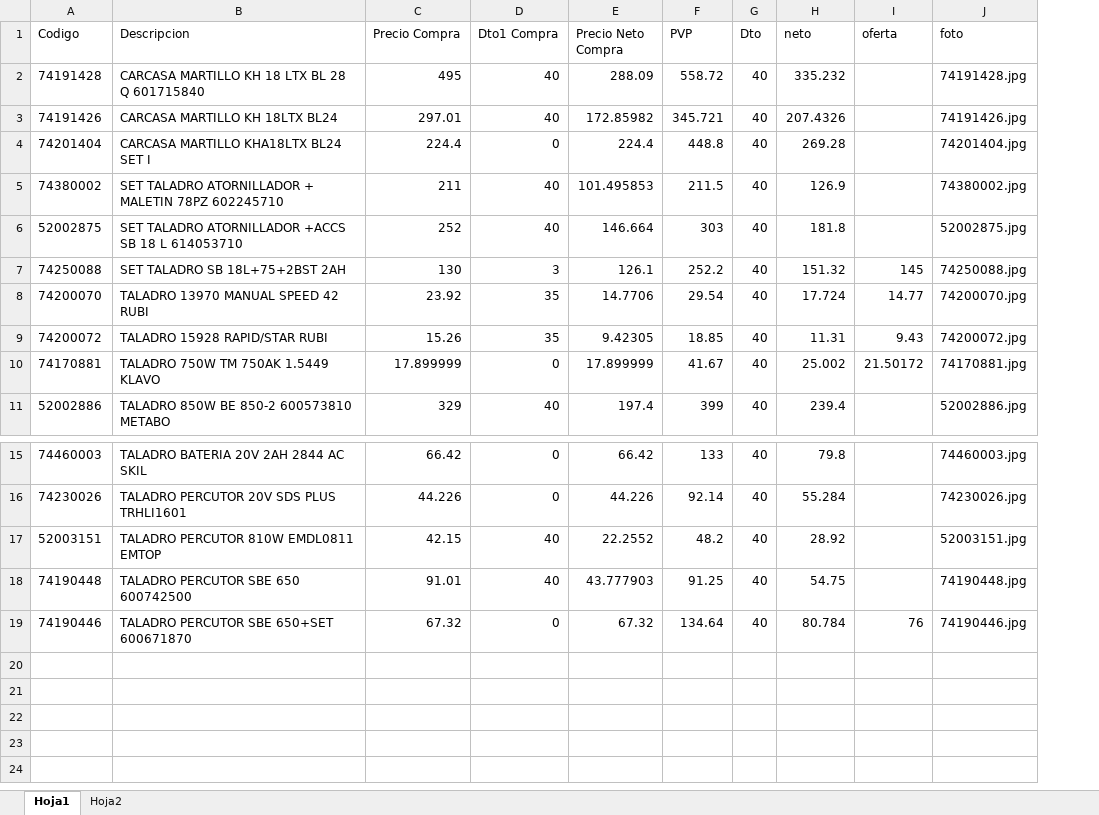
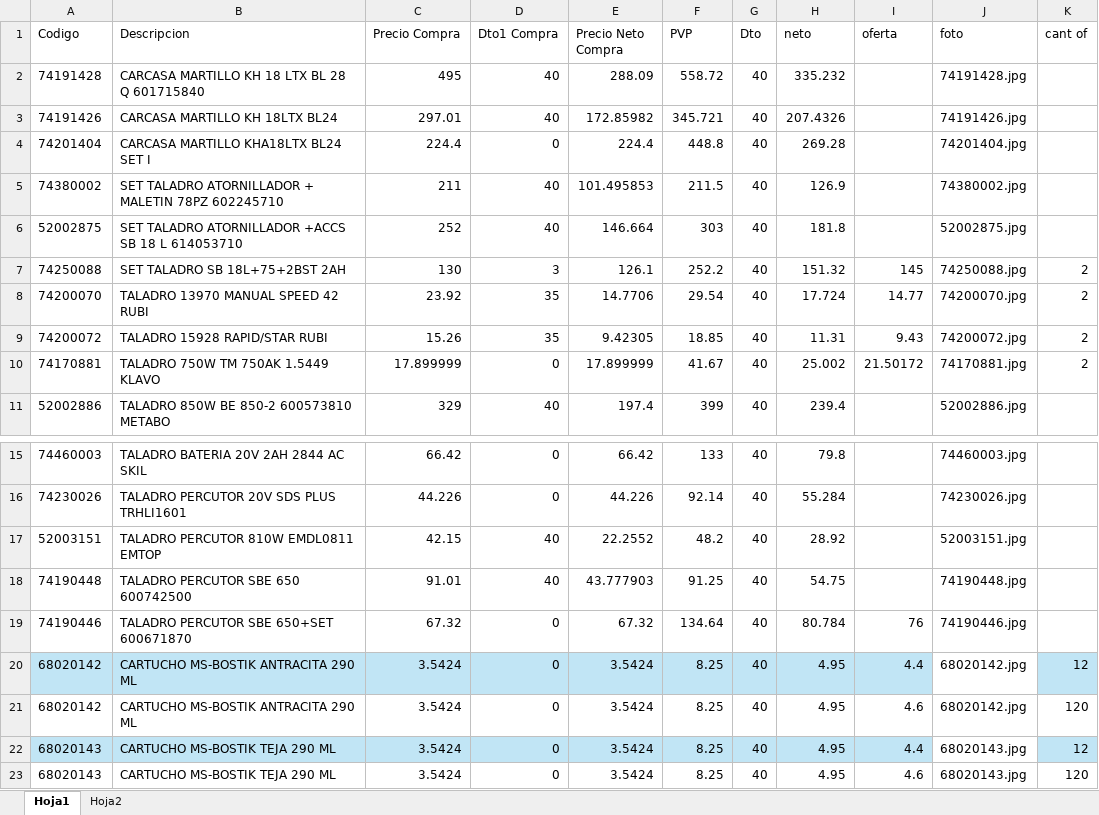
Before and after one commit to sobrinocatalogo/tarifa, an Excel workbook: base_datos.xlsx, sheet Hoja1, drawn as a sheet; only a part is shown, gaps mark what is left out; values as stored, in another font and other column widths than the file's, no borders; conditional formats not drawn; the diff names each change by its address in the sheet, - before the commit and + after, or states it on an @@ line.

```diff
--- a/base_datos.xlsx (sheet Hoja1)
+++ b/base_datos.xlsx (sheet Hoja1)
+column K (cant of), rows 7-10: all 2
+row 20: 68020142 | CARTUCHO MS-BOSTIK ANTRACITA 290 ML | 3.5424 | 0 | 3.5424 | 8.25 | 40 | 4.95 | 4.4 | 68020142.jpg | 12
+row 21: 68020142 | CARTUCHO MS-BOSTIK ANTRACITA 290 ML | 3.5424 | 0 | 3.5424 | 8.25 | 40 | 4.95 | 4.6 | 68020142.jpg | 120
+row 22: 68020143 | CARTUCHO MS-BOSTIK TEJA 290 ML | 3.5424 | 0 | 3.5424 | 8.25 | 40 | 4.95 | 4.4 | 68020143.jpg | 12
+row 23: 68020143 | CARTUCHO MS-BOSTIK TEJA 290 ML | 3.5424 | 0 | 3.5424 | 8.25 | 40 | 4.95 | 4.6 | 68020143.jpg | 120
```
Also changed, not shown: sheet Hoja2, 1 other file.
